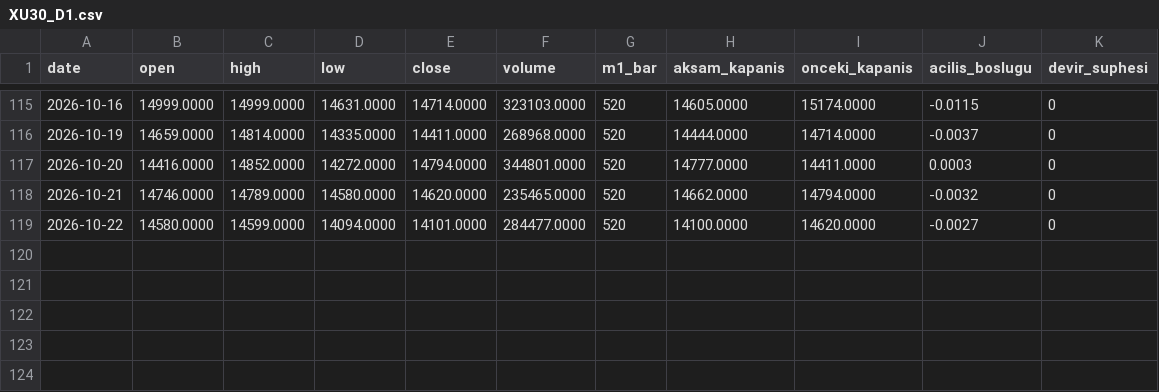
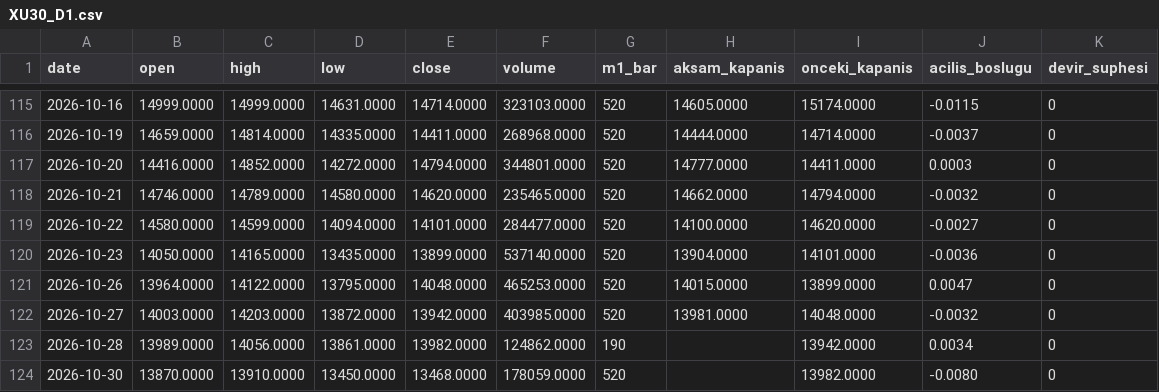
Before and after one commit to Soydan73/xu30-dogrulama-verisi, a CSV file: XU30_D1.csv, drawn as a sheet; only a part is shown, gaps mark what is left out.

```diff
--- a/XU30_D1.csv
+++ b/XU30_D1.csv
@@ -119 +119,6 @@ date,open,high,low,close,volume,m1_bar,aksam_kapanis,onceki_kapanis,acilis_boslu
 2026-10-22,14580.0000,14599.0000,14094.0000,14101.0000,284477.0000,520,14100.0000,14620.0000,-0.0027,0
+2026-10-23,14050.0000,14165.0000,13435.0000,13899.0000,537140.0000,520,13904.0000,14101.0000,-0.0036,0
+2026-10-26,13964.0000,14122.0000,13795.0000,14048.0000,465253.0000,520,14015.0000,13899.0000,0.0047,0
+2026-10-27,14003.0000,14203.0000,13872.0000,13942.0000,403985.0000,520,13981.0000,14048.0000,-0.0032,0
+2026-10-28,13989.0000,14056.0000,13861.0000,13982.0000,124862.0000,190,,13942.0000,0.0034,0
+2026-10-30,13870.0000,13910.0000,13450.0000,13468.0000,178059.0000,520,,13982.0000,-0.0080,0
```
Also changed, not shown: XU30_H1.csv, XU30_donusum_raporu.csv, 4 other files.
